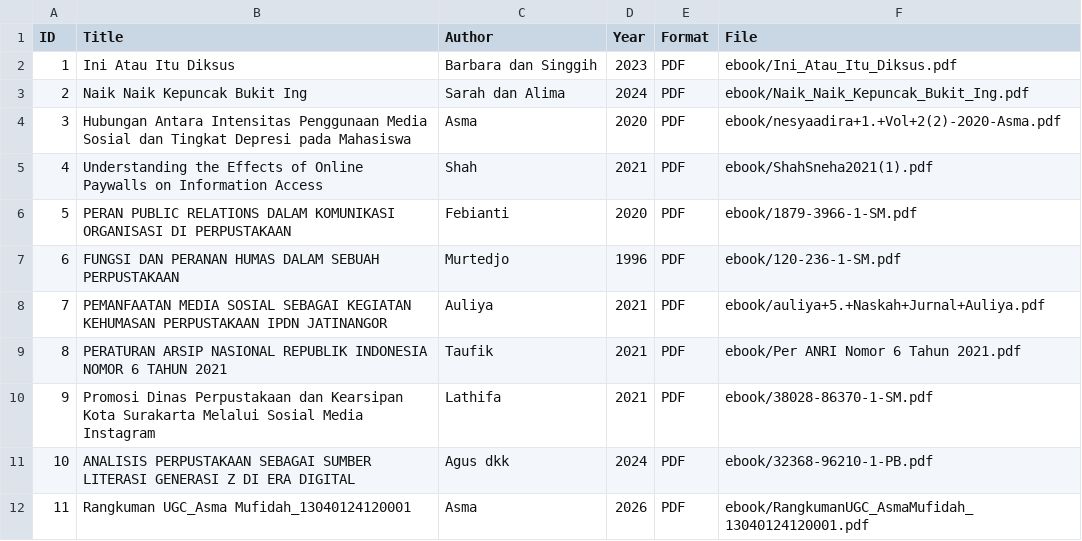
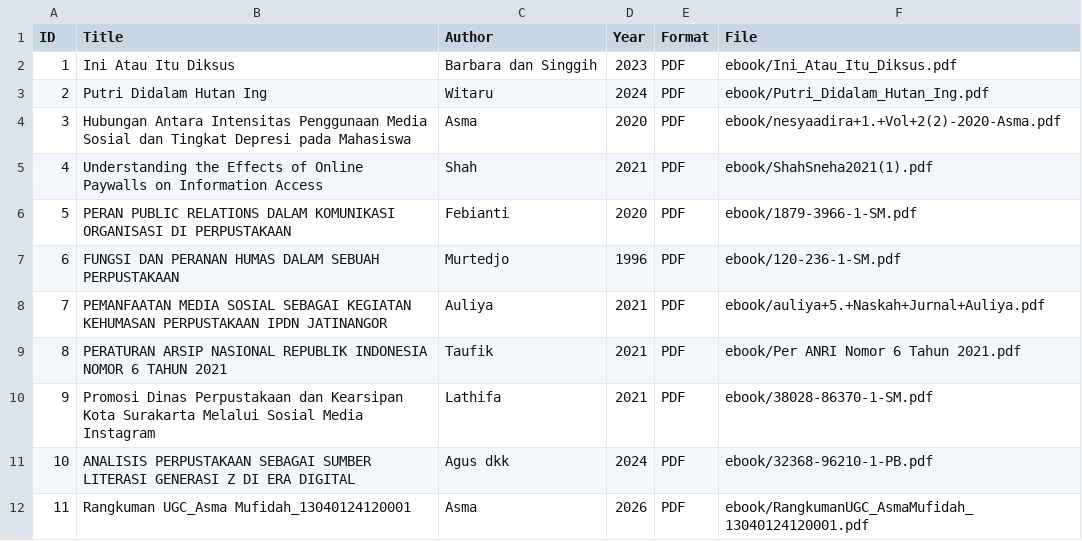
Before and after one commit to asmfdh233-oss/perpustakaandigital, a CSV file: metadata/metadata.csv, drawn as a sheet.

Commit message:
Update metadata.csv

```diff
--- a/metadata/metadata.csv
+++ b/metadata/metadata.csv
@@ -2,3 +2,3 @@ ID,Title,Author,Year,Format,File
 1,Ini Atau Itu Diksus,Barbara dan Singgih,2023,PDF,ebook/Ini_Atau_Itu_Diksus.pdf
-2,Naik Naik Kepuncak Bukit Ing,Sarah dan Alima,2024,PDF,ebook/Naik_Naik_Kepuncak_Bukit_Ing.pdf
+2,Putri Didalam Hutan Ing,Witaru,2024,PDF,ebook/Putri_Didalam_Hutan_Ing.pdf
 3,Hubungan Antara Intensitas Penggunaan Media Sosial dan Tingkat Depresi pada Mahasiswa,Asma,2020,PDF,ebook/nesyaadira+1.+Vol+2(2)-2020-Asma.pdf
```
